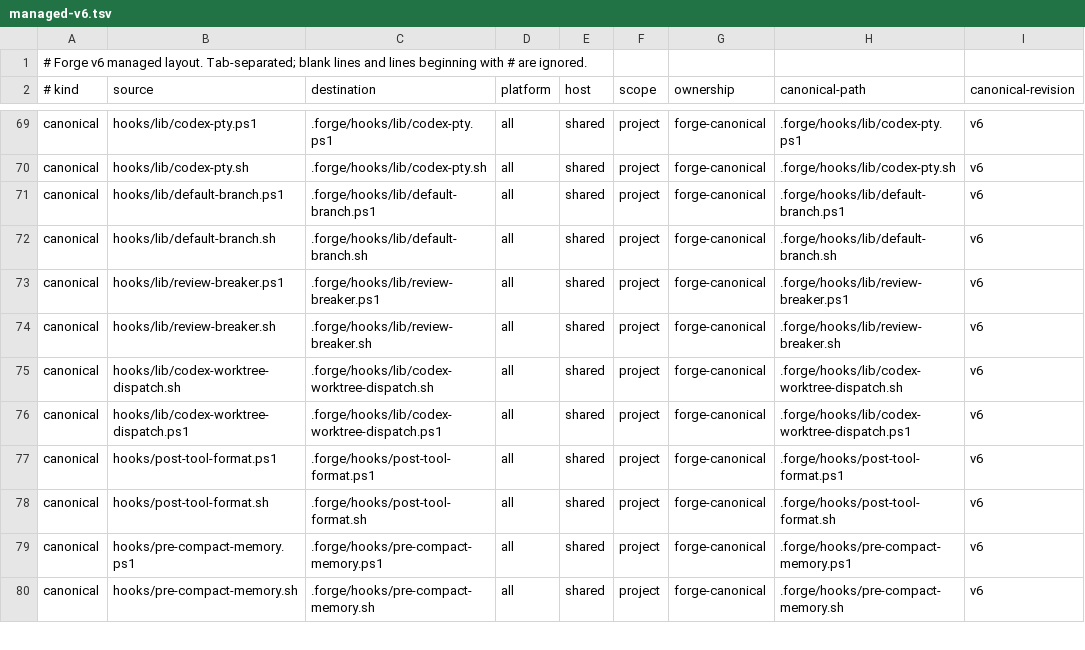
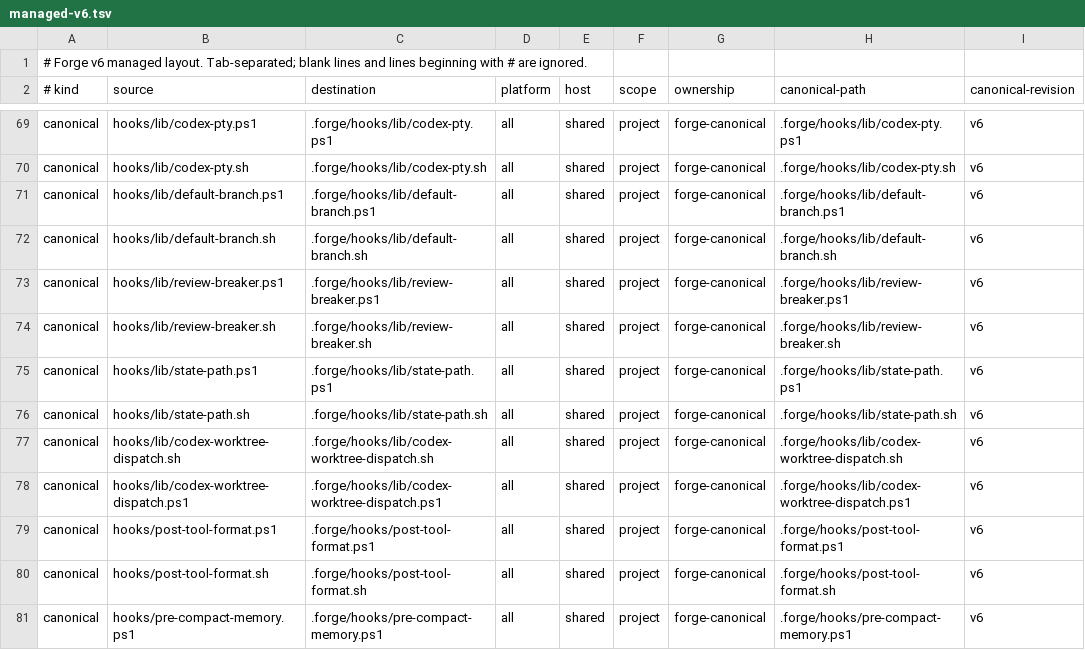
Before and after one commit to pablomarin/claude-codex-forge, a TSV file: manifests/managed-v6.tsv, drawn as a sheet; only a part is shown, gaps mark what is left out; the shorter side is filled out with more unchanged rows.

Commit message:
feat: add ownership-aware full refresh migration

```diff
--- a/manifests/managed-v6.tsv
+++ b/manifests/managed-v6.tsv
@@ -74,2 +74,4 @@ canonical	hooks/lib/review-breaker.ps1	.forge/hooks/lib/review-breaker.ps1	all	s
 canonical	hooks/lib/review-breaker.sh	.forge/hooks/lib/review-breaker.sh	all	shared	project	forge-canonical	.forge/hooks/lib/review-breaker.sh	v6
+canonical	hooks/lib/state-path.ps1	.forge/hooks/lib/state-path.ps1	all	shared	project	forge-canonical	.forge/hooks/lib/state-path.ps1	v6
+canonical	hooks/lib/state-path.sh	.forge/hooks/lib/state-path.sh	all	shared	project	forge-canonical	.forge/hooks/lib/state-path.sh	v6
 canonical	hooks/lib/codex-worktree-dispatch.sh	.forge/hooks/lib/codex-worktree-dispatch.sh	all	shared	project	forge-canonical	.forge/hooks/lib/codex-worktree-dispatch.sh	v6
```
Also changed, not shown: 31 other files.
